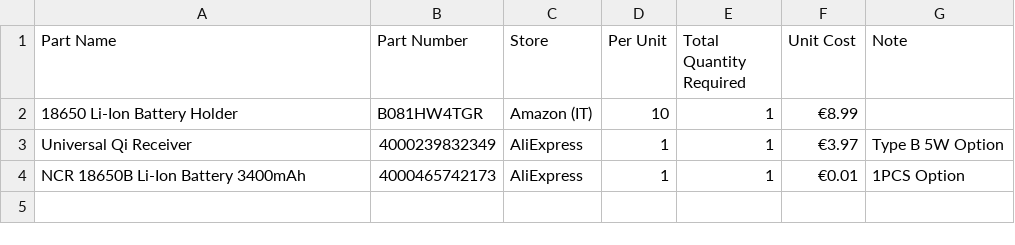
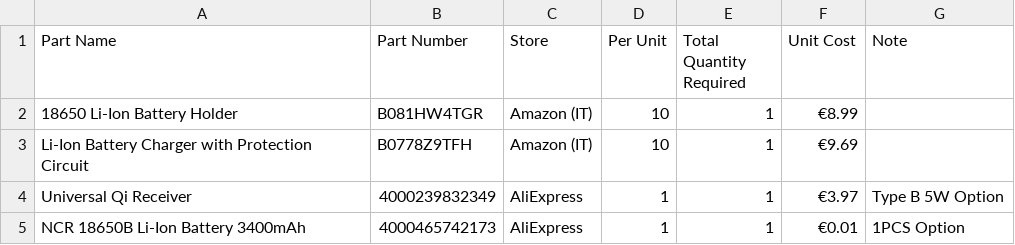
Before and after one commit to metisvela/sailtrack, a CSV file: SailTrack Monitor/BOM.csv, drawn as a sheet.

Commit message:
Update BOM.csv

```diff
--- a/SailTrack Monitor/BOM.csv
+++ b/SailTrack Monitor/BOM.csv
@@ -2,2 +2,3 @@ Part Name, Part Number, Store, Per Unit, Total Quantity Required, Unit Cost, Not
 18650 Li-Ion Battery Holder, B081HW4TGR, Amazon (IT), 10, 1, €8.99,
+Li-Ion Battery Charger with Protection Circuit, B0778Z9TFH, Amazon (IT), 10, 1, €9.69,
 Universal Qi Receiver, 4000239832349, AliExpress, 1, 1, €3.97, Type B 5W Option
```
